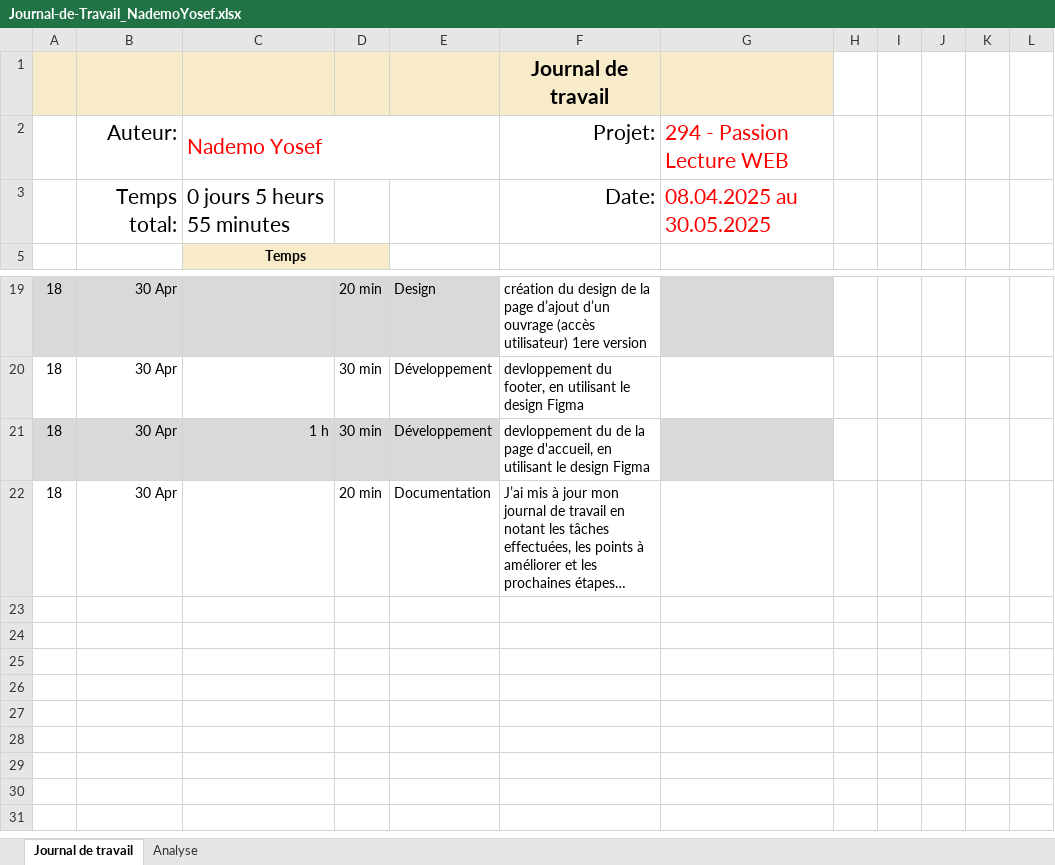
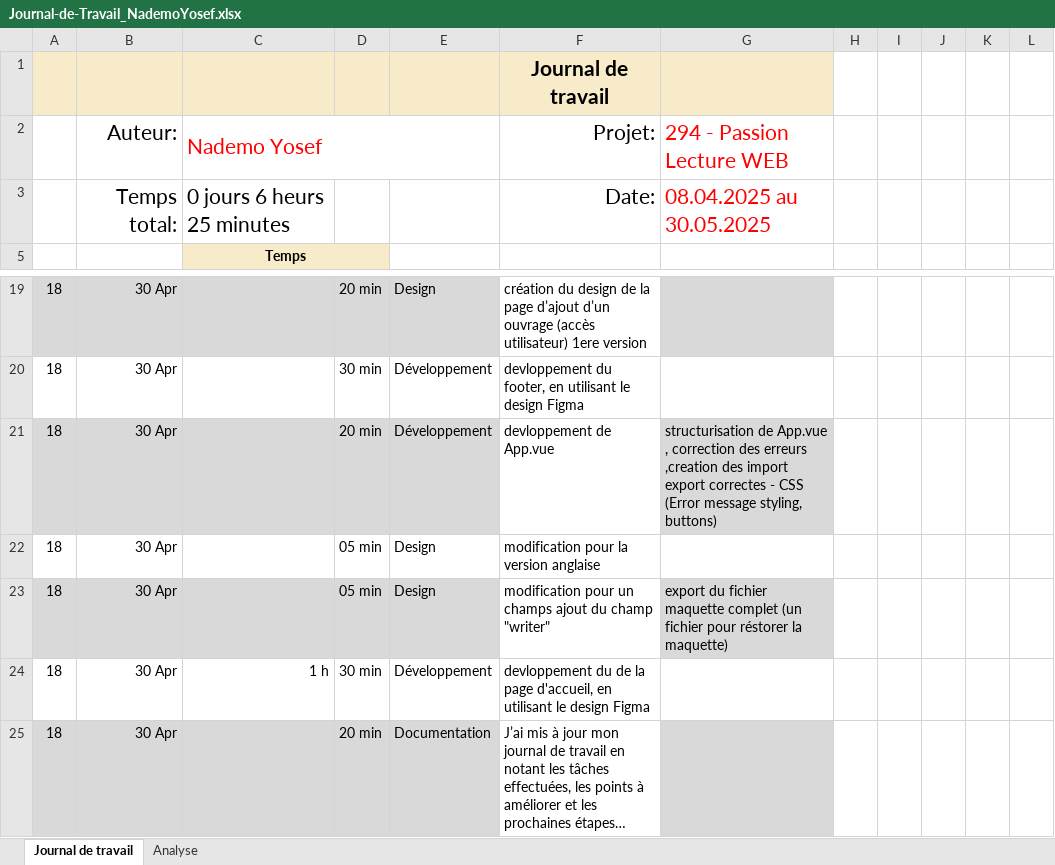
Before and after one commit to Josefnademo/Passion_lecture_FRONTEND, an Excel workbook: documentation/JDT-personal/Journal-de-Travail_NademoYosef.xlsx, sheet Journal de travail, drawn as a sheet; only a part is shown, gaps mark what is left out; long unchanged cells end in …; values as stored, in another font and other column widths than the file's, no borders; conditional formats and table styles not drawn; addresses are those after the commit; the diff names each change by its address in the sheet, - before the commit and + after, or states it on an @@ line.

Commit message:
Chore(Journal De travail Yosef
[DONE] [5min]
- Update journal de travail

```diff
--- a/documentation/JDT-personal/Journal-de-Travail_NademoYosef.xlsx (sheet Journal de travail)
+++ b/documentation/JDT-personal/Journal-de-Travail_NademoYosef.xlsx (sheet Journal de travail)
-C3: 0 jours 5 heurs 55 minutes
+C3: 0 jours 6 heurs 25 minutes
+row 21: 18 | 30 Apr |  | 20 min | Développement | devloppement de App.vue | structurisation de App.vue , correction des erreurs ,creation des import export correctes - CSS (Error message styling, buttons)
+row 22: 18 | 30 Apr |  | 05 min | Design | modification pour la version anglaise
+row 23: 18 | 30 Apr |  | 05 min | Design | modification pour un champs ajout du champ "writer" | export du fichier maquette complet (un fichier pour réstorer la maquette)
-A24:E24 fill: #D9D9D9
+A24:E24 fill: none
-G24 fill: #D9D9D9
+G24 fill: none
-A25:E25 fill: none
+A25:E25 fill: #D9D9D9
-G25 fill: none
+G25 fill: #D9D9D9
```
Also changed, not shown: sheet Analyse, hidden cells, charts or pictures, 1 other file.
